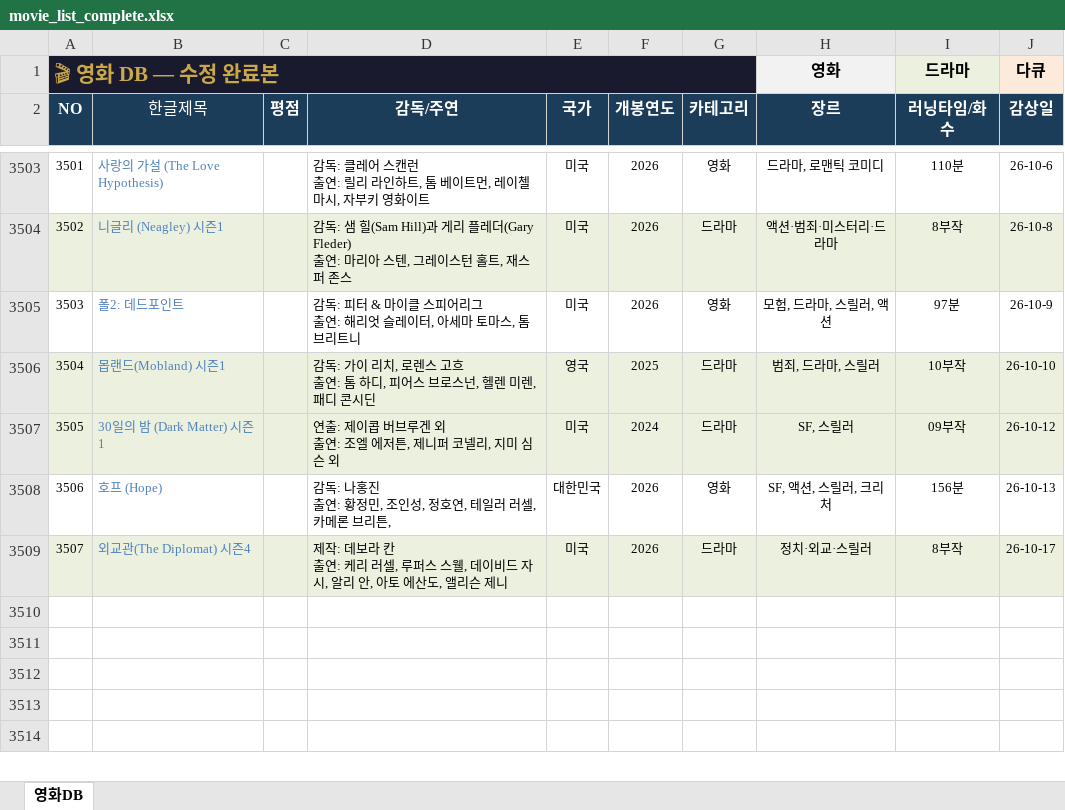
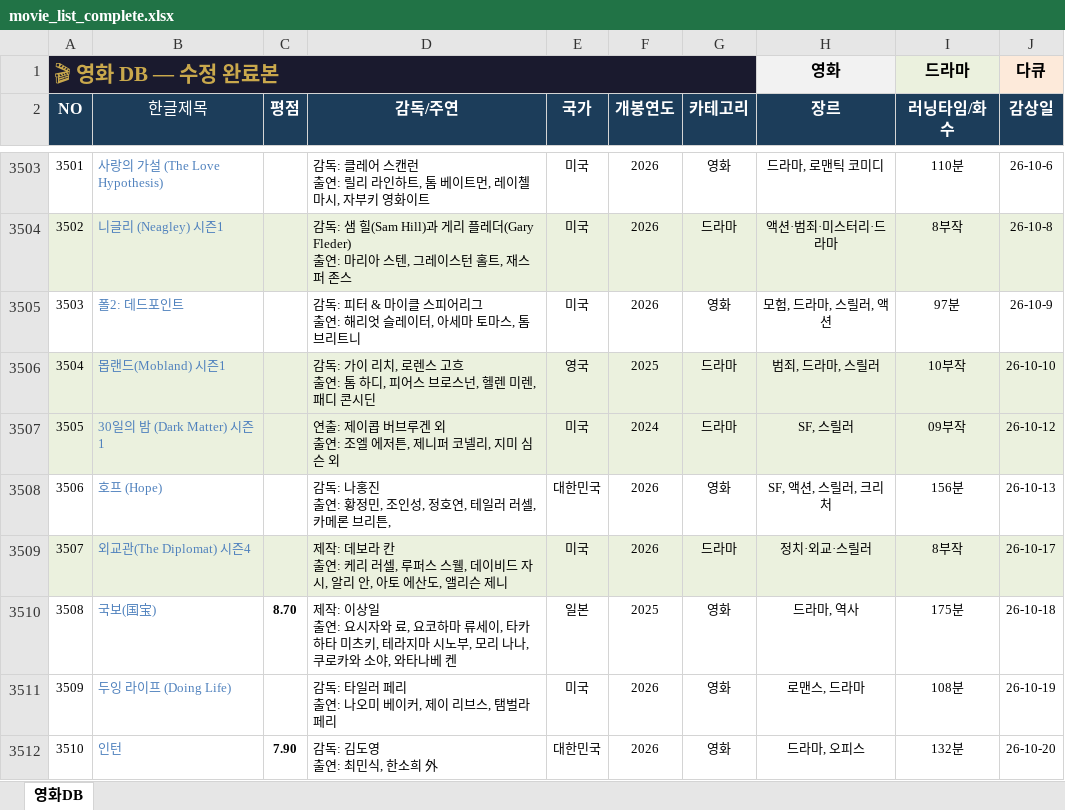
Before and after one commit to casio8000/film-humanities_Mobile, an Excel workbook: movie_list_complete.xlsx, sheet 영화DB, drawn as a sheet; only a part is shown, gaps mark what is left out; values as stored, in another font and other column widths than the file's, no borders; table styles not drawn; ↵ is a line break in a cell; the diff names each change by its address in the sheet, - before the commit and + after, or states it on an @@ line.

Commit message:
Add files via upload

```diff
--- a/movie_list_complete.xlsx (sheet 영화DB)
+++ b/movie_list_complete.xlsx (sheet 영화DB)
+row 3510: 3508 | 국보(国宝) | 8.70 | 제작: 이상일 ↵ 출연: 요시자와 료, 요코하마 류세이, 타카하타 미츠키, 테라지마 시노부, 모리 나나, 쿠로카와 소야, 와타나베 켄 | 일본 | 2025 | 영화 | 드라마, 역사 | 175분 | 26-10-18
+row 3511: 3509 | 두잉 라이프 (Doing Life) |  | 감독: 타일러 페리 ↵ 출연: 나오미 베이커, 제이 리브스, 탬벌라 페리 | 미국 | 2026 | 영화 | 로맨스, 드라마 | 108분 | 26-10-19
+row 3512: 3510 | 인턴 | 7.90 | 감독: 김도영 ↵ 출연: 최민식, 한소희 外 | 대한민국 | 2026 | 영화 | 드라마, 오피스 | 132분 | 26-10-20
```
